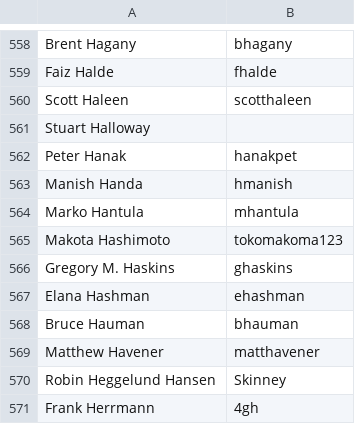
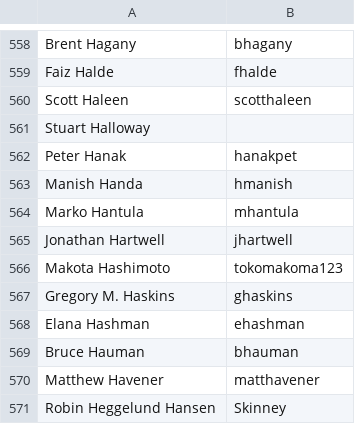
Before and after one commit to dharrigan/clojure-site, a CSV file: content/dev/contributors.csv, drawn as a sheet; only a part is shown, gaps mark what is left out; the shorter side is filled out with more unchanged rows; the diff names each change by its address in the sheet, - before the commit and + after, or states it on an @@ line.

Commit message:
add contributor

```diff
--- a/content/dev/contributors.csv
+++ b/content/dev/contributors.csv
+row 565: Jonathan Hartwell | jhartwell
```
